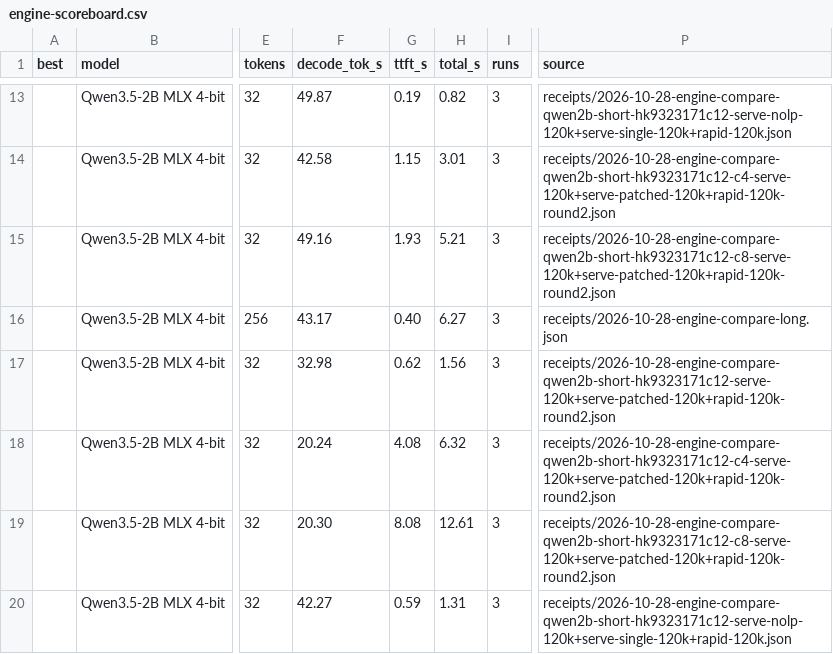
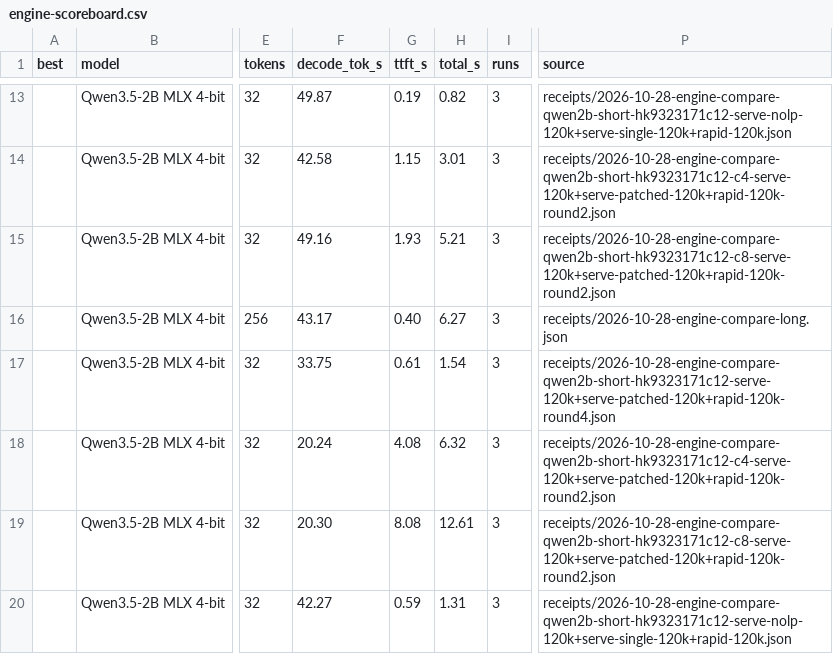
Before and after one commit to techmore/ElementaryOS_MSeries, a CSV file: mseries/local-ai/engine-scoreboard.csv, drawn as a sheet; only a part is shown, gaps mark what is left out; the diff covers the shown part only; the diff names each change by its address in the sheet, - before the commit and + after, or states it on an @@ line.

```diff
--- a/mseries/local-ai/engine-scoreboard.csv
+++ b/mseries/local-ai/engine-scoreboard.csv
-F17 (decode_tok_s): 32.98
+F17 (decode_tok_s): 33.75
-G17 (ttft_s): 0.62
+G17 (ttft_s): 0.61
-H17 (total_s): 1.56
+H17 (total_s): 1.54
-P17 (source): receipts/2026-10-28-engine-compare-qwen2b-short-hk9323171c12-serve-120k+serve-patched-120k+rapid-120k-round2.json
+P17 (source): receipts/2026-10-28-engine-compare-qwen2b-short-hk9323171c12-serve-120k+serve-patched-120k+rapid-120k-round4.json
```
Also changed, not shown: 22 edited cells elsewhere in this file, 12 other files.
